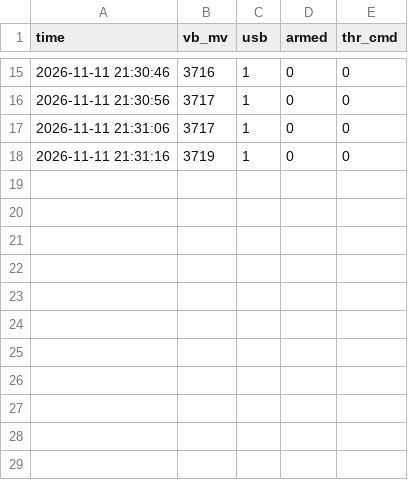
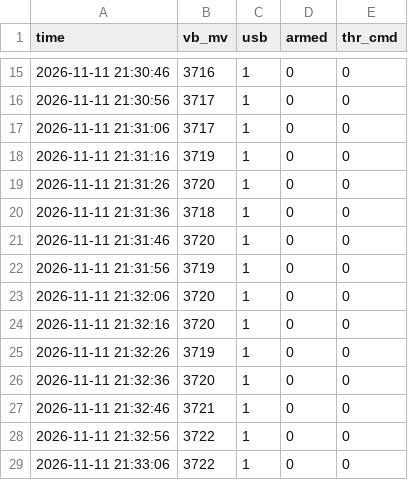
Before and after one commit to cdh66666/mini-drone, a CSV file: flights/battery_log.csv, drawn as a sheet; only a part is shown, gaps mark what is left out.

```diff
--- a/flights/battery_log.csv
+++ b/flights/battery_log.csv
@@ -18 +18,12 @@ time,vb_mv,usb,armed,thr_cmd
 2026-11-11 21:31:16,3719,1,0,0
+2026-11-11 21:31:26,3720,1,0,0
+2026-11-11 21:31:36,3718,1,0,0
+2026-11-11 21:31:46,3720,1,0,0
+2026-11-11 21:31:56,3719,1,0,0
+2026-11-11 21:32:06,3720,1,0,0
+2026-11-11 21:32:16,3720,1,0,0
+2026-11-11 21:32:26,3719,1,0,0
+2026-11-11 21:32:36,3720,1,0,0
+2026-11-11 21:32:46,3721,1,0,0
+2026-11-11 21:32:56,3722,1,0,0
+2026-11-11 21:33:06,3722,1,0,0
```
Also changed, not shown: 2 other files.
